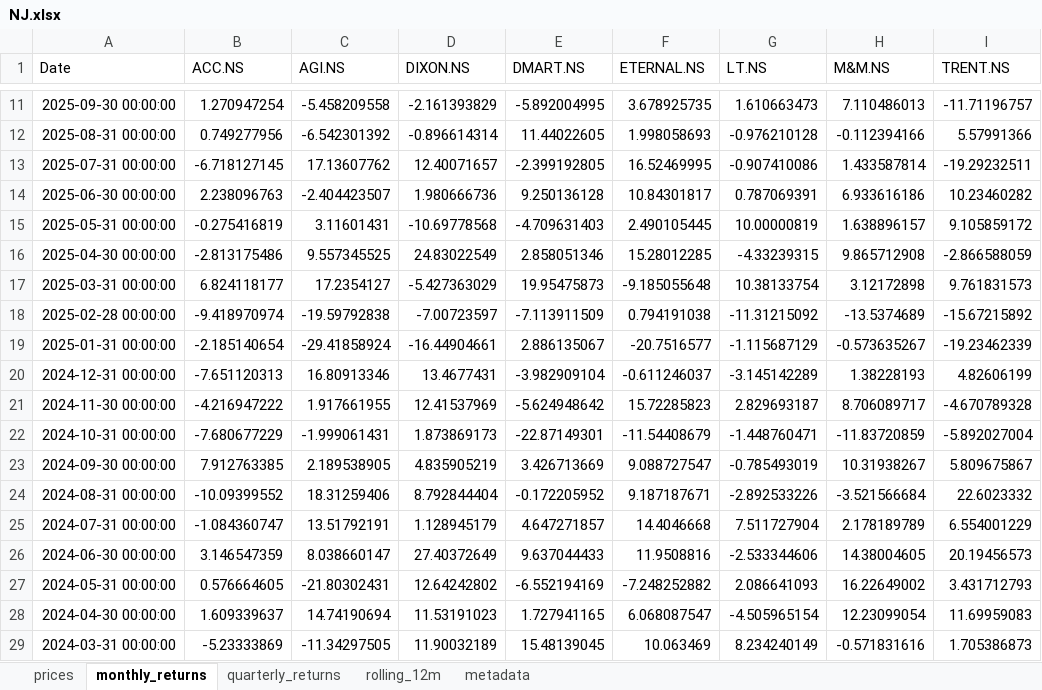
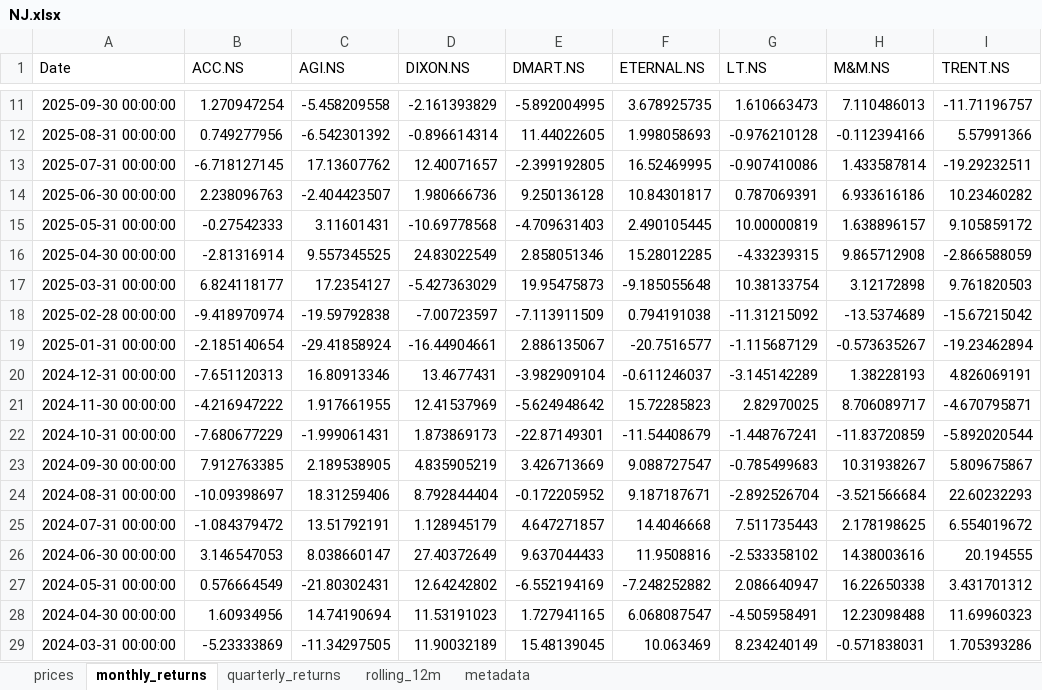
Before and after one commit to rahulshirke7951/stock-sector-dashboard, an Excel workbook: dashboards/NJ.xlsx, sheet monthly_returns, drawn as a sheet; only a part is shown, gaps mark what is left out; values as stored, in another font and other column widths than the file's, no borders; conditional formats not drawn; the diff covers the shown part only; the diff names each change by its address in the sheet, - before the commit and + after, or states it on an @@ line.

```diff
--- a/dashboards/NJ.xlsx (sheet monthly_returns)
+++ b/dashboards/NJ.xlsx (sheet monthly_returns)
-B15 (ACC.NS): -0.275416819
+B15 (ACC.NS): -0.27542333
-B16 (ACC.NS): -2.813175486
+B16 (ACC.NS): -2.81316914
-I17 (TRENT.NS): 9.761831573
+I17 (TRENT.NS): 9.761820503
-I18 (TRENT.NS): -15.67215892
+I18 (TRENT.NS): -15.67215042
-I19 (TRENT.NS): -19.23462339
+I19 (TRENT.NS): -19.23462894
-I20 (TRENT.NS): 4.82606199
+I20 (TRENT.NS): 4.826069191
-G21 (LT.NS): 2.829693187
+G21 (LT.NS): 2.82970025
-I21 (TRENT.NS): -4.670789328
+I21 (TRENT.NS): -4.670795871
-G22 (LT.NS): -1.448760471
+G22 (LT.NS): -1.448767241
-I22 (TRENT.NS): -5.892027004
+I22 (TRENT.NS): -5.892020544
-G23 (LT.NS): -0.785493019
+G23 (LT.NS): -0.785499683
-B24 (ACC.NS): -10.09399552
+B24 (ACC.NS): -10.09398697
-G24 (LT.NS): -2.892533226
+G24 (LT.NS): -2.892526704
-I24 (TRENT.NS): 22.6023332
+I24 (TRENT.NS): 22.60232293
-B25 (ACC.NS): -1.084360747
+B25 (ACC.NS): -1.084379472
-G25 (LT.NS): 7.511727904
+G25 (LT.NS): 7.511735443
-H25 (M&M.NS): 2.178189789
+H25 (M&M.NS): 2.178198625
-I25 (TRENT.NS): 6.554001229
+I25 (TRENT.NS): 6.554019672
-B26 (ACC.NS): 3.146547359
+B26 (ACC.NS): 3.146547053
-G26 (LT.NS): -2.533344606
+G26 (LT.NS): -2.533358102
-H26 (M&M.NS): 14.38004605
+H26 (M&M.NS): 14.38003616
-I26 (TRENT.NS): 20.19456573
+I26 (TRENT.NS): 20.194555
-B27 (ACC.NS): 0.576664605
+B27 (ACC.NS): 0.576664549
-G27 (LT.NS): 2.086641093
+G27 (LT.NS): 2.086640947
-H27 (M&M.NS): 16.22649002
+H27 (M&M.NS): 16.22650338
-I27 (TRENT.NS): 3.431712793
+I27 (TRENT.NS): 3.431701312
-B28 (ACC.NS): 1.609339637
+B28 (ACC.NS): 1.60934956
-G28 (LT.NS): -4.505965154
+G28 (LT.NS): -4.505958491
-H28 (M&M.NS): 12.23099054
+H28 (M&M.NS): 12.23098488
-I28 (TRENT.NS): 11.69959083
+I28 (TRENT.NS): 11.69960323
-H29 (M&M.NS): -0.571831616
+H29 (M&M.NS): -0.571838031
-I29 (TRENT.NS): 1.705386873
+I29 (TRENT.NS): 1.705393286
```
Also changed, not shown: 100 edited cells elsewhere in this sheet, sheet rolling_12m, sheet prices, sheet quarterly_returns, dashboards/Automobile.xlsx, dashboards/FMCG.xlsx, 8 other files.
